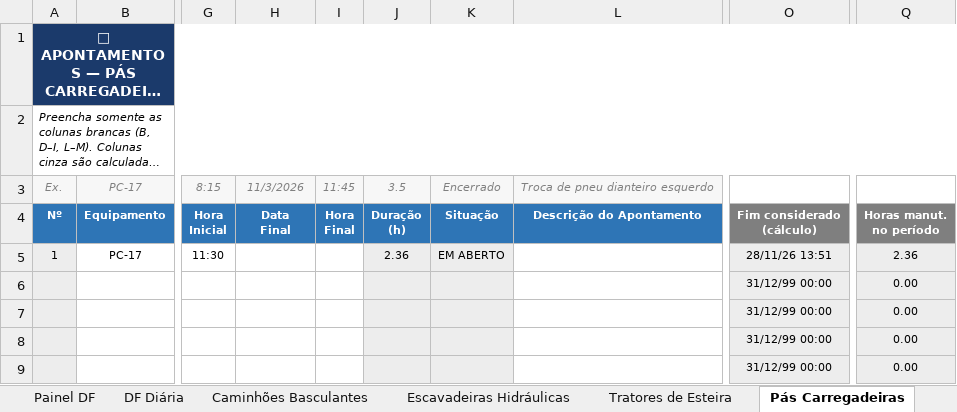
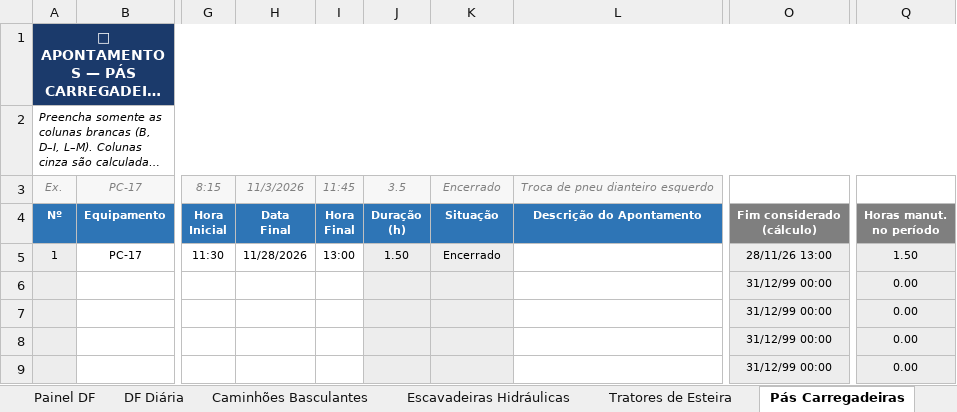
Before and after one commit to Plenz-code/BI-MANUTENCAO, an Excel workbook: planilha.xlsx, sheet Pás Carregadeiras, drawn as a sheet; only a part is shown, gaps mark what is left out; long unchanged cells end in …; values as stored, in another font and other column widths than the file's, no borders; conditional formats not drawn; the diff names each change by its address in the sheet, - before the commit and + after, or states it on an @@ line.

```diff
--- a/planilha.xlsx (sheet Pás Carregadeiras)
+++ b/planilha.xlsx (sheet Pás Carregadeiras)
-H5: (empty)
+H5: 11/28/2026
-I5: (empty)
+I5: 13:00
-J5: 2.36
+J5: 1.50
-K5: EM ABERTO
+K5: Encerrado
-O5: 28/11/26 13:51
+O5: 28/11/26 13:00
-Q5: 2.36
+Q5: 1.50
```
Also changed, not shown: sheet Painel DF, sheet Caminhões Basculantes, sheet DF Diária, sheet Escavadeiras Hidráulicas, charts or pictures.
